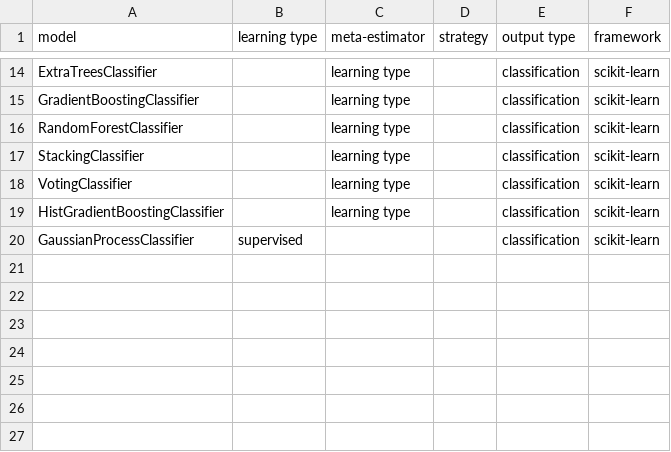
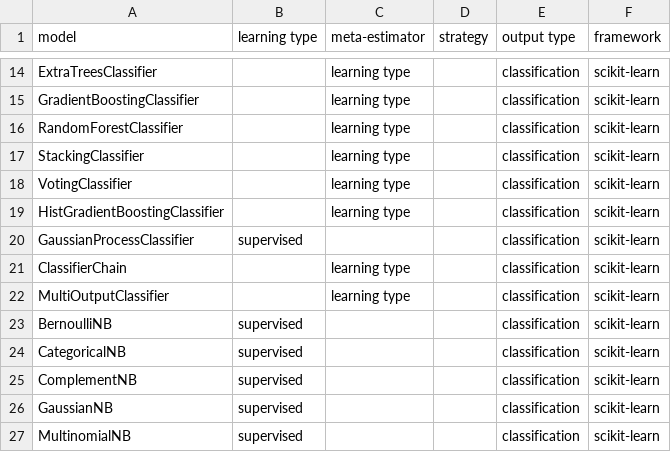
Before and after one commit to fkromer/awesome-machine-learning-algorithms, a CSV file: models.csv, drawn as a sheet; only a part is shown, gaps mark what is left out.

Commit message:
add naive bayes based models for classification
https://scikit-learn.org/stable/modules/classes.html#module-sklearn.naive_bayes

```diff
--- a/models.csv
+++ b/models.csv
@@ -20 +20,8 @@ HistGradientBoostingClassifier,,learning type,,classification,scikit-learn
 GaussianProcessClassifier,supervised,,,classification,scikit-learn
+ClassifierChain,,learning type,,classification,scikit-learn
+MultiOutputClassifier,,learning type,,classification,scikit-learn
+BernoulliNB,supervised,,,classification,scikit-learn
+CategoricalNB,supervised,,,classification,scikit-learn
+ComplementNB,supervised,,,classification,scikit-learn
+GaussianNB,supervised,,,classification,scikit-learn
+MultinomialNB,supervised,,,classification,scikit-learn
```
Also changed, not shown: 1 other file.
